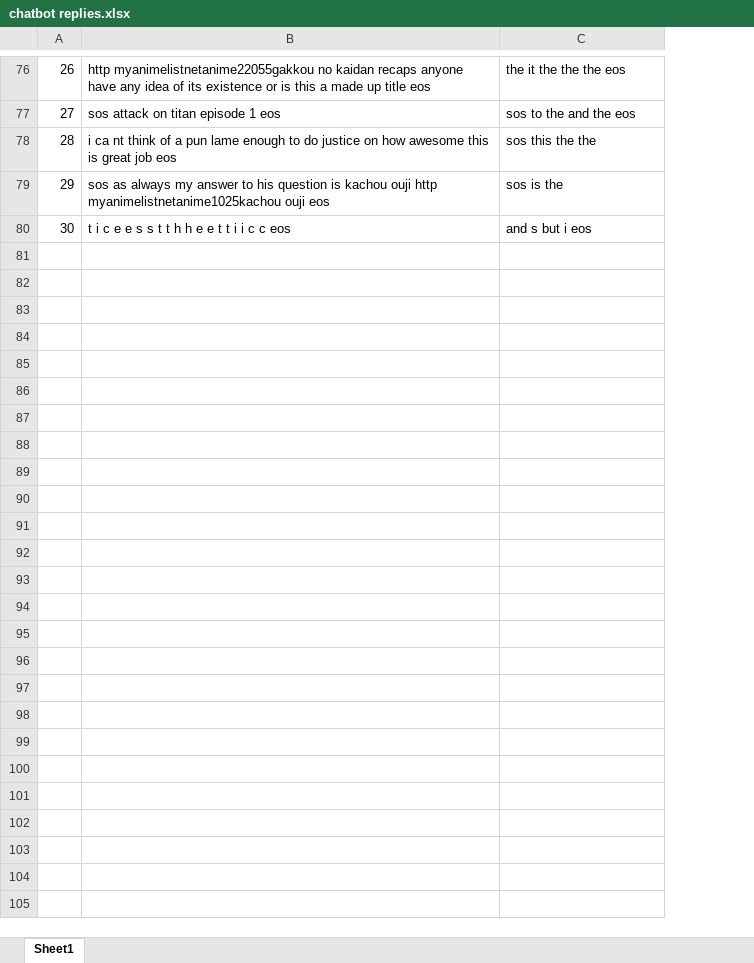
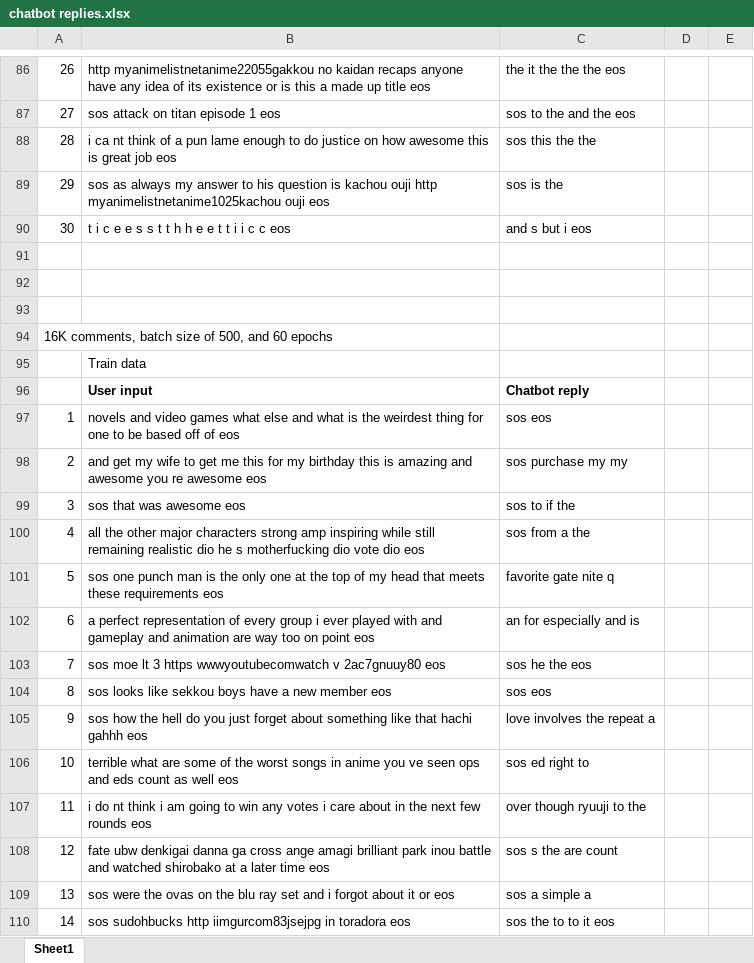
Before and after one commit to YuehWu1994/Your-Chatbot-Teacher, an Excel workbook: chatbot replies.xlsx, sheet Sheet1, drawn as a sheet; only a part is shown, gaps mark what is left out; values as stored, in another font and other column widths than the file's, no borders; the diff covers the shown part only; the diff names each change by its address in the sheet, - before the commit and + after, or states it on an @@ line.

```diff
--- a/chatbot replies.xlsx (sheet Sheet1)
+++ b/chatbot replies.xlsx (sheet Sheet1)
+column D, empty
+column E, empty
+row 91: (empty)
+row 92: (empty)
+row 93: (empty)
+row 94: 16K comments, batch size of 500, and 60 epochs
+row 95:  | Train data
+row 96:  | User input | Chatbot reply
+row 97: 1 | novels and video games what else and what is the weirdest thing for one to be based off of eos | sos eos
+row 98: 2 | and get my wife to get me this for my birthday this is amazing and awesome you re awesome eos | sos purchase my my
+row 99: 3 | sos that was awesome eos | sos to if the
+row 100: 4 | all the other major characters strong amp inspiring while still remaining realistic dio he s motherfucking dio vote dio eos | sos from a the
+row 101: 5 | sos one punch man is the only one at the top of my head that meets these requirements eos | favorite gate nite q
+row 102: 6 | a perfect representation of every group i ever played with and gameplay and animation are way too on point eos | an for especially and is
+row 103: 7 | sos moe lt 3 https wwwyoutubecomwatch v 2ac7gnuuy80 eos | sos he the eos
+row 104: 8 | sos looks like sekkou boys have a new member eos | sos eos
+row 105: 9 | sos how the hell do you just forget about something like that hachi gahhh eos | love involves the repeat a
+row 106: 10 | terrible what are some of the worst songs in anime you ve seen ops and eds count as well eos | sos ed right to
+row 107: 11 | i do nt think i am going to win any votes i care about in the next few rounds eos | over though ryuuji to the
+row 108: 12 | fate ubw denkigai danna ga cross ange amagi brilliant park inou battle and watched shirobako at a later time eos | sos s the are count
+row 109: 13 | sos were the ovas on the blu ray set and i forgot about it or eos | sos a simple a
+row 110: 14 | sos sudohbucks http iimgurcom83jsejpg in toradora eos | sos the to to it eos
```
Also changed, not shown: 532 added rows and 3 edited cells elsewhere in this sheet, metric.xlsx, 4 other files.
